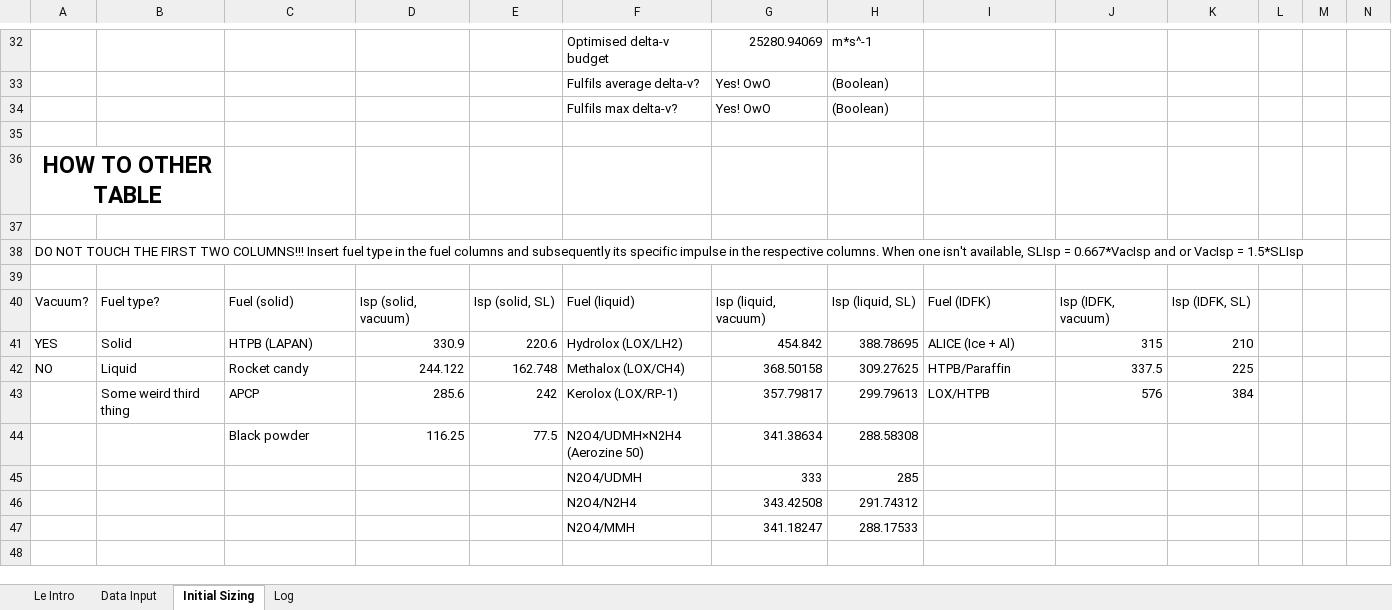
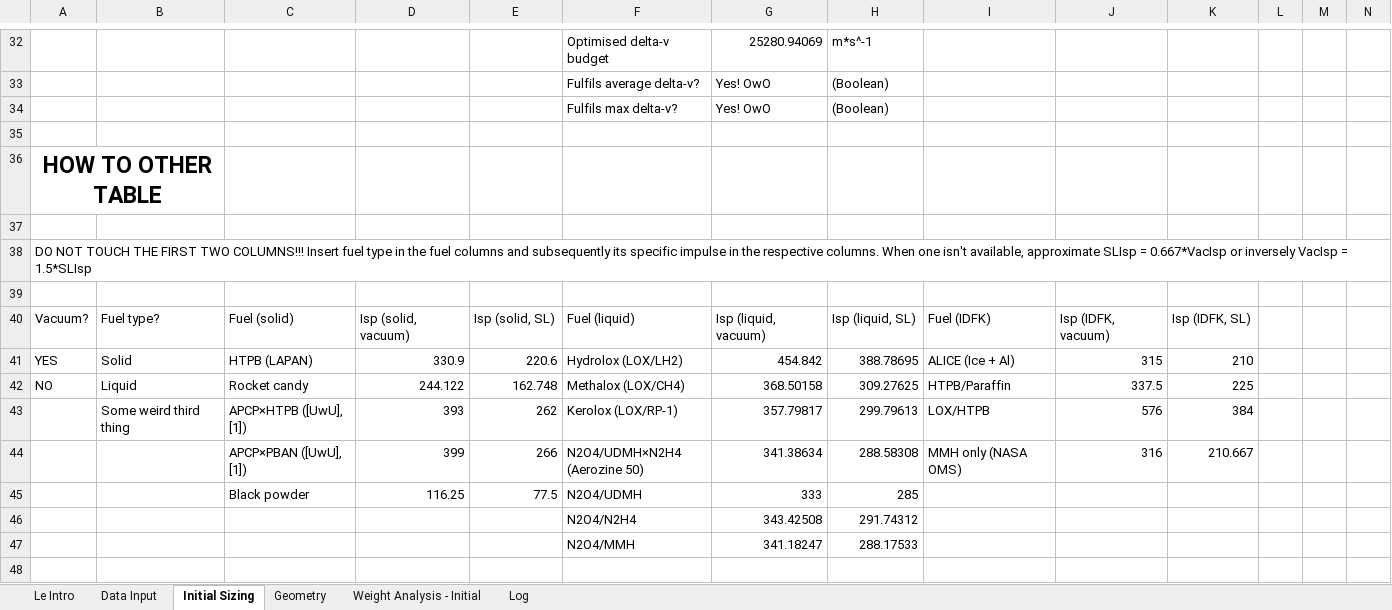
Before and after one commit to Snugy321/SomRMWT, an Excel workbook: Some Rocket Maker Weird Thing.xlsx, sheet Initial Sizing, drawn as a sheet; only a part is shown, gaps mark what is left out; values as stored, in another font and other column widths than the file's, no borders; conditional formats and table styles not drawn; removed rows and columns are numbered as before the commit, all else as after; rows hold the shown columns only; ↵ is a line break in a cell; the diff covers the shown part only; the diff names each change by its address in the sheet, - before the commit and + after, or states it on an @@ line.

```diff
--- a/Some Rocket Maker Weird Thing.xlsx (sheet Initial Sizing)
+++ b/Some Rocket Maker Weird Thing.xlsx (sheet Initial Sizing)
+sheet tab: Geometry
+sheet tab: Weight Analysis - Initial
@@ column A renumbered in row 38 @@
-C43: APCP
+C43: APCP×HTPB ([UwU], [1])
-D43: 285.6
+D43: 393
-E43: 242
+E43: 262
+row 44:  |  | APCP×PBAN ([UwU], [1]) | 399 | 266 | N2O4/UDMH×N2H4 ↵ (Aerozine 50) | 341.38634 | 288.58308 | MMH only (NASA OMS) | 316 | 210.667
-F45: N2O4/UDMH×N2H4 ↵ (Aerozine 50)
+F45: N2O4/UDMH
-G45: 341.38634
+G45: 333
-H45: 288.58308
+H45: 285
-row 45:  |  |  |  |  | N2O4/UDMH | 333 | 285
```
Also changed, not shown: 19 added rows, 3 edited cells, cell formats and merged cells elsewhere in this sheet, sheet Log, sheet Le Intro, sheet Data Input, formulas that keep their value.
